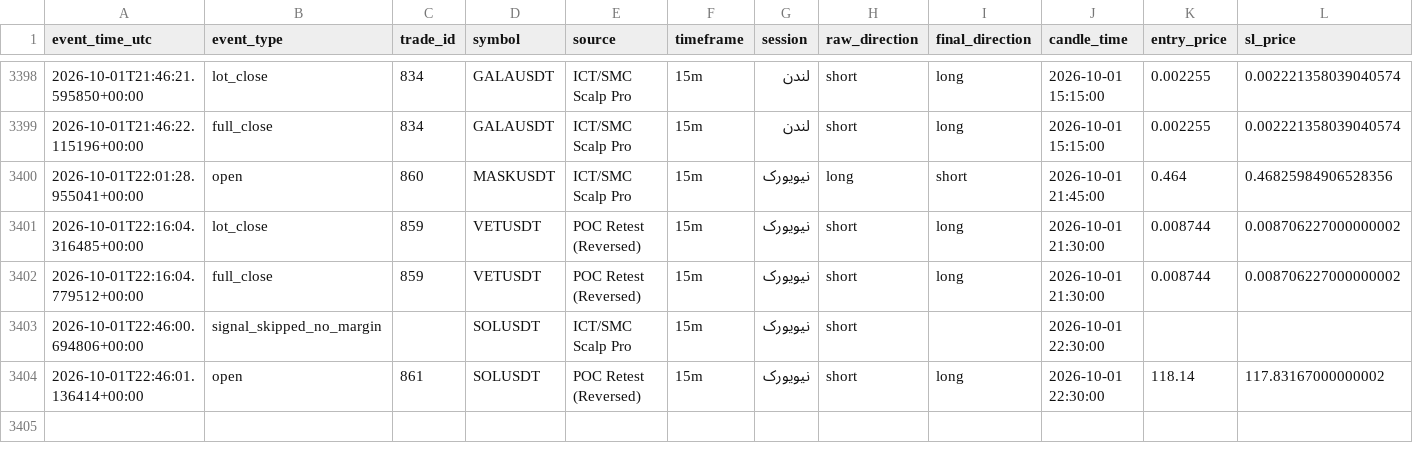
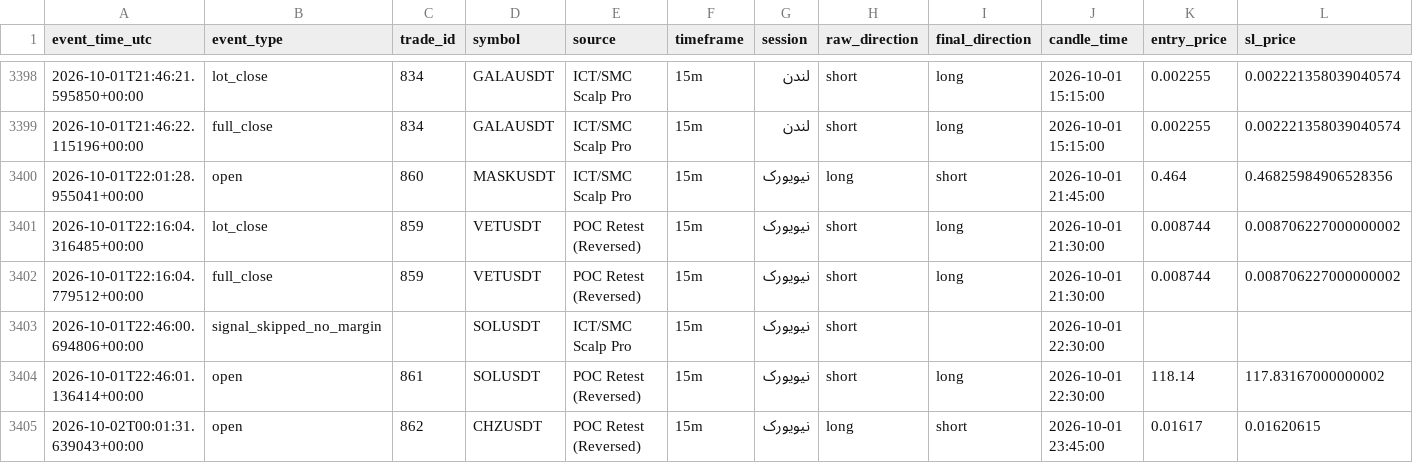
Before and after one commit to amirtorofi-sketch/Crypto-Signal-Bot, a CSV file: trades_log.csv, drawn as a sheet; only a part is shown, gaps mark what is left out; rows hold the shown columns only; the diff names each change by its address in the sheet, - before the commit and + after, or states it on an @@ line.

Commit message:
update signal state [skip ci]

```diff
--- a/trades_log.csv
+++ b/trades_log.csv
+row 3405: 2026-10-02T00:01:31.639043+00:00 | open | 862 | CHZUSDT | POC Retest (Reversed) | 15m | نیویورک | long | short | 2026-10-01 23:45:00 | 0.01617 | 0.01620615
```
Also changed, not shown: 5 other files.
